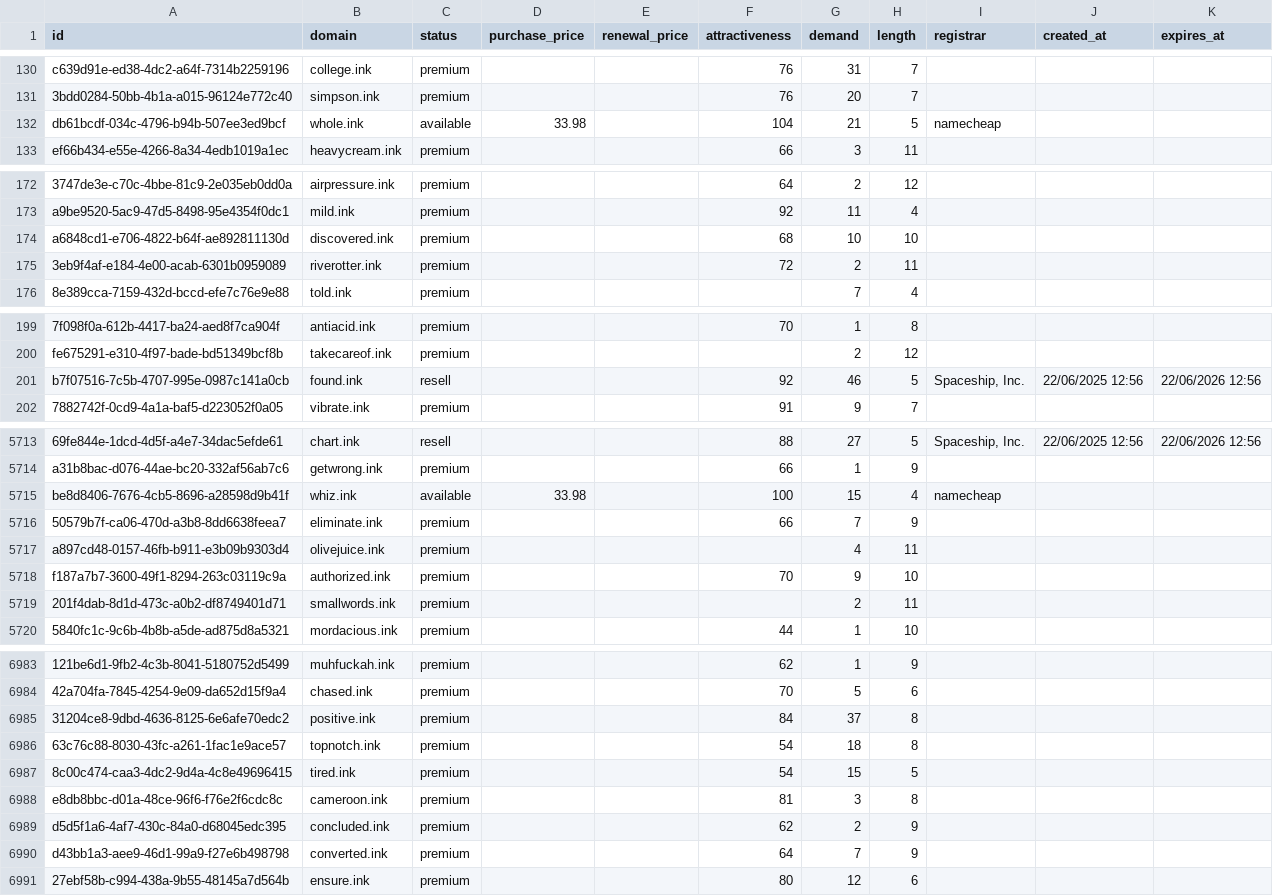
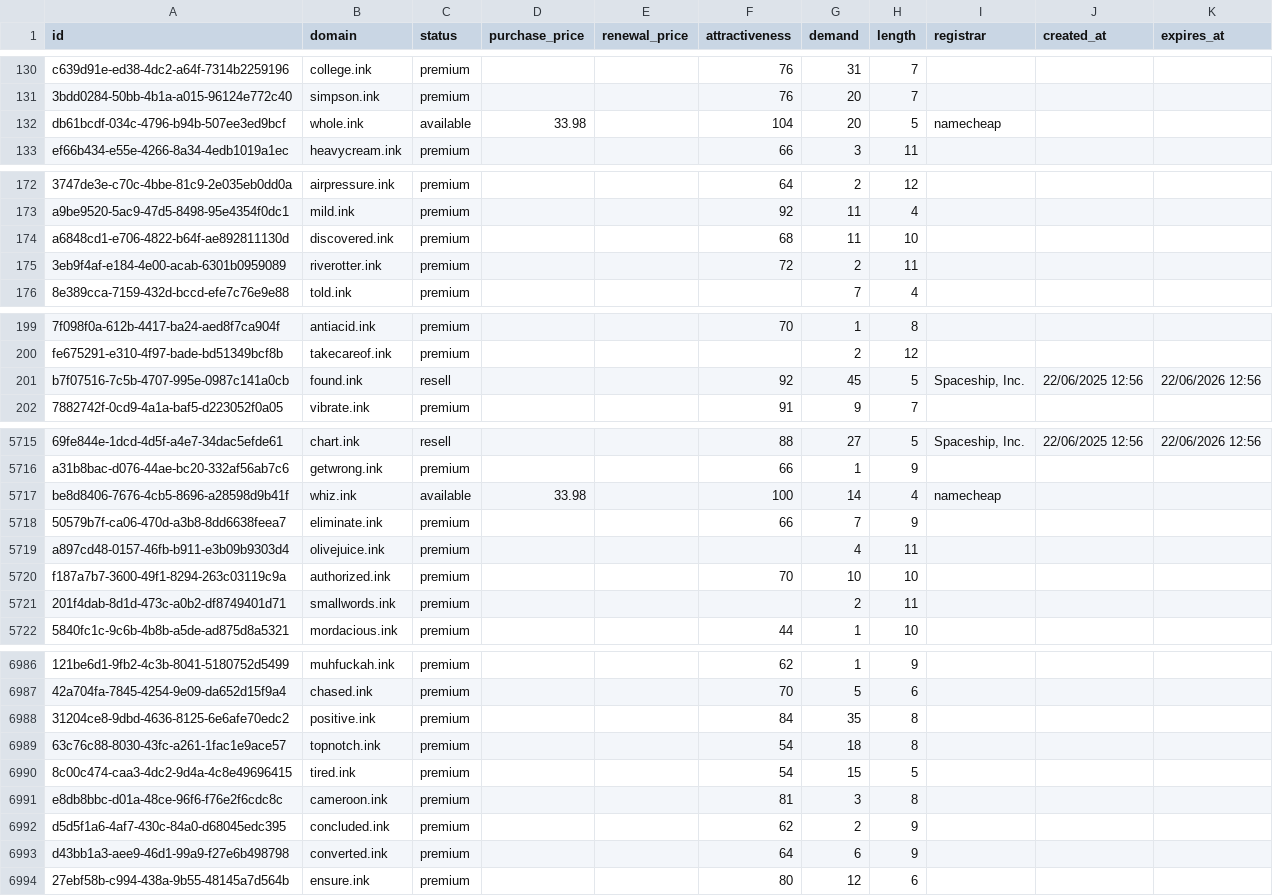
Before and after one commit to UniqueDomains/ink-oneword-domains, a CSV file: ink.csv, drawn as a sheet; only a part is shown, gaps mark what is left out; addresses are those after the commit; the diff covers the shown part only; the diff names each change by its address in the sheet, - before the commit and + after, or states it on an @@ line.

```diff
--- a/ink.csv
+++ b/ink.csv
-G132 (demand): 21
+G132 (demand): 20
-G174 (demand): 10
+G174 (demand): 11
-G201 (demand): 46
+G201 (demand): 45
-G5717 (demand): 15
+G5717 (demand): 14
-G5720 (demand): 9
+G5720 (demand): 10
-G6988 (demand): 37
+G6988 (demand): 35
-G6993 (demand): 7
+G6993 (demand): 6
```
Also changed, not shown: 3 added rows and 115 edited cells elsewhere in this file, 4 other files.
